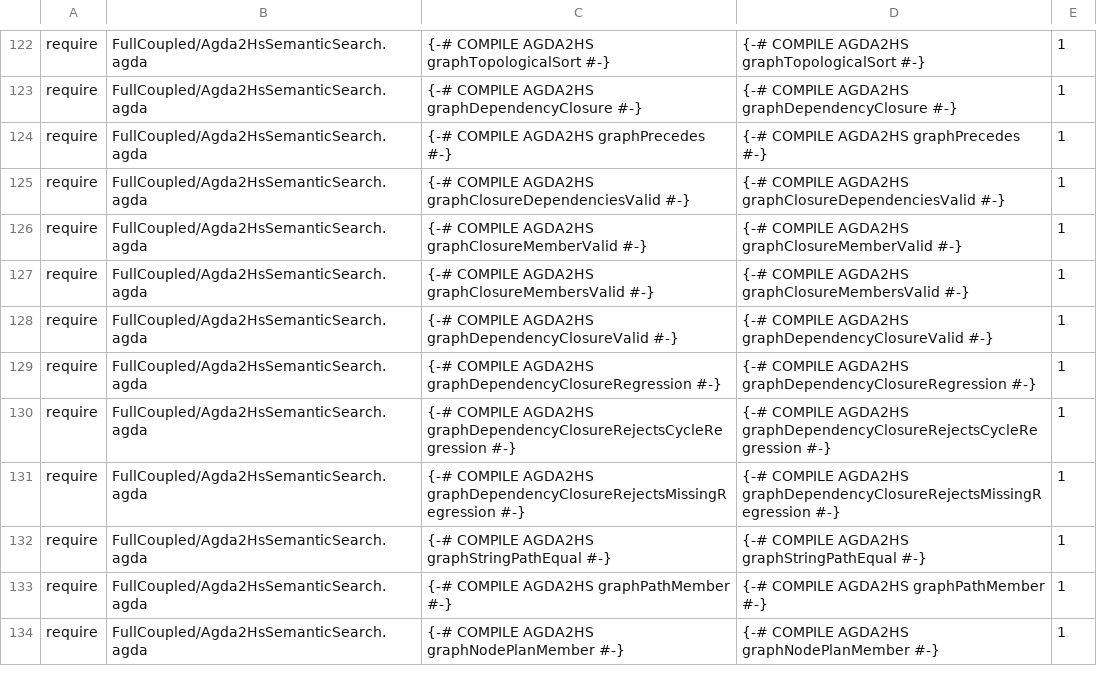
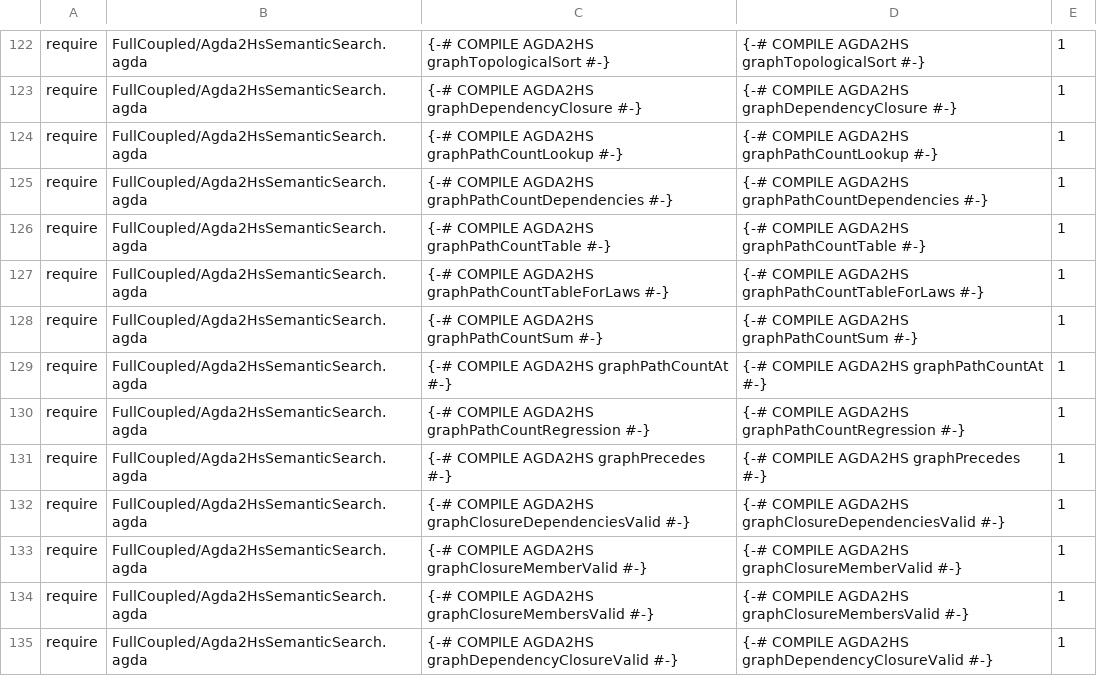
Before and after one commit to JohnChristianD/Deep-Watkins-Monoid-LSTM, a TSV file: .ci/agda/import-contracts.tsv, drawn as a sheet; only a part is shown, gaps mark what is left out; the shorter side is filled out with more unchanged rows.

Commit message:
perf(agda2hs): avoid exponential graph-path materialization (#261)

```diff
--- a/.ci/agda/import-contracts.tsv
+++ b/.ci/agda/import-contracts.tsv
@@ -123,2 +123,9 @@ require	FullCoupled/Agda2HsSemanticSearch.agda	{-# COMPILE AGDA2HS graphTopologi
 require	FullCoupled/Agda2HsSemanticSearch.agda	{-# COMPILE AGDA2HS graphDependencyClosure #-}	{-# COMPILE AGDA2HS graphDependencyClosure #-}	1
+require	FullCoupled/Agda2HsSemanticSearch.agda	{-# COMPILE AGDA2HS graphPathCountLookup #-}	{-# COMPILE AGDA2HS graphPathCountLookup #-}	1
+require	FullCoupled/Agda2HsSemanticSearch.agda	{-# COMPILE AGDA2HS graphPathCountDependencies #-}	{-# COMPILE AGDA2HS graphPathCountDependencies #-}	1
+require	FullCoupled/Agda2HsSemanticSearch.agda	{-# COMPILE AGDA2HS graphPathCountTable #-}	{-# COMPILE AGDA2HS graphPathCountTable #-}	1
+require	FullCoupled/Agda2HsSemanticSearch.agda	{-# COMPILE AGDA2HS graphPathCountTableForLaws #-}	{-# COMPILE AGDA2HS graphPathCountTableForLaws #-}	1
+require	FullCoupled/Agda2HsSemanticSearch.agda	{-# COMPILE AGDA2HS graphPathCountSum #-}	{-# COMPILE AGDA2HS graphPathCountSum #-}	1
+require	FullCoupled/Agda2HsSemanticSearch.agda	{-# COMPILE AGDA2HS graphPathCountAt #-}	{-# COMPILE AGDA2HS graphPathCountAt #-}	1
+require	FullCoupled/Agda2HsSemanticSearch.agda	{-# COMPILE AGDA2HS graphPathCountRegression #-}	{-# COMPILE AGDA2HS graphPathCountRegression #-}	1
 require	FullCoupled/Agda2HsSemanticSearch.agda	{-# COMPILE AGDA2HS graphPrecedes #-}	{-# COMPILE AGDA2HS graphPrecedes #-}	1
```
Also changed, not shown: 5 other files.
